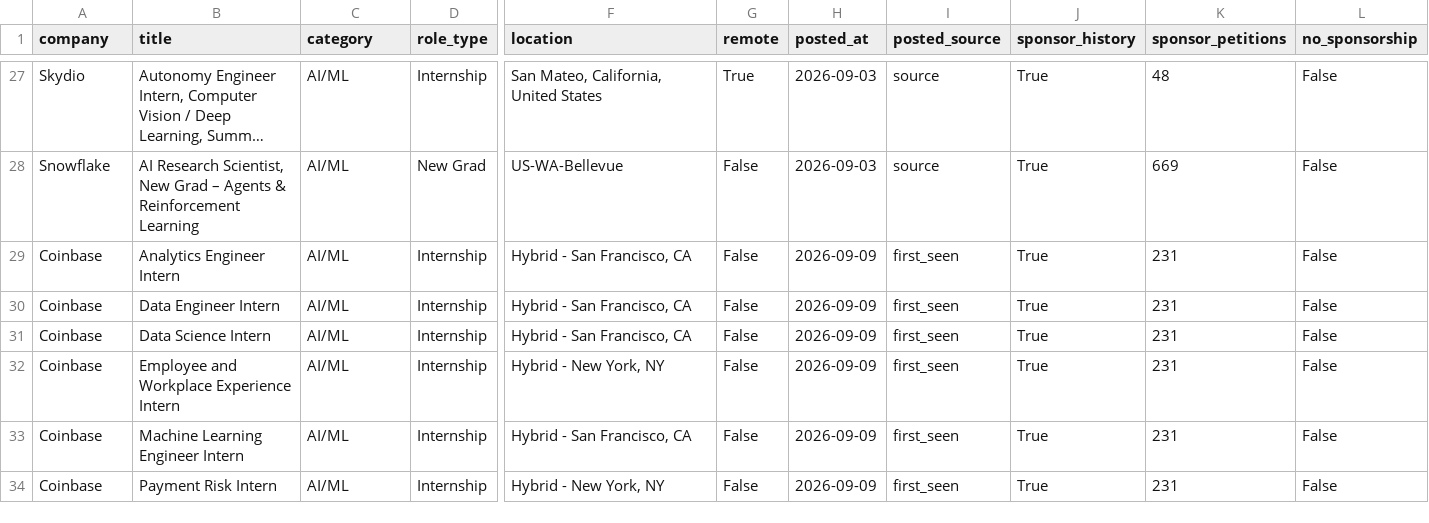
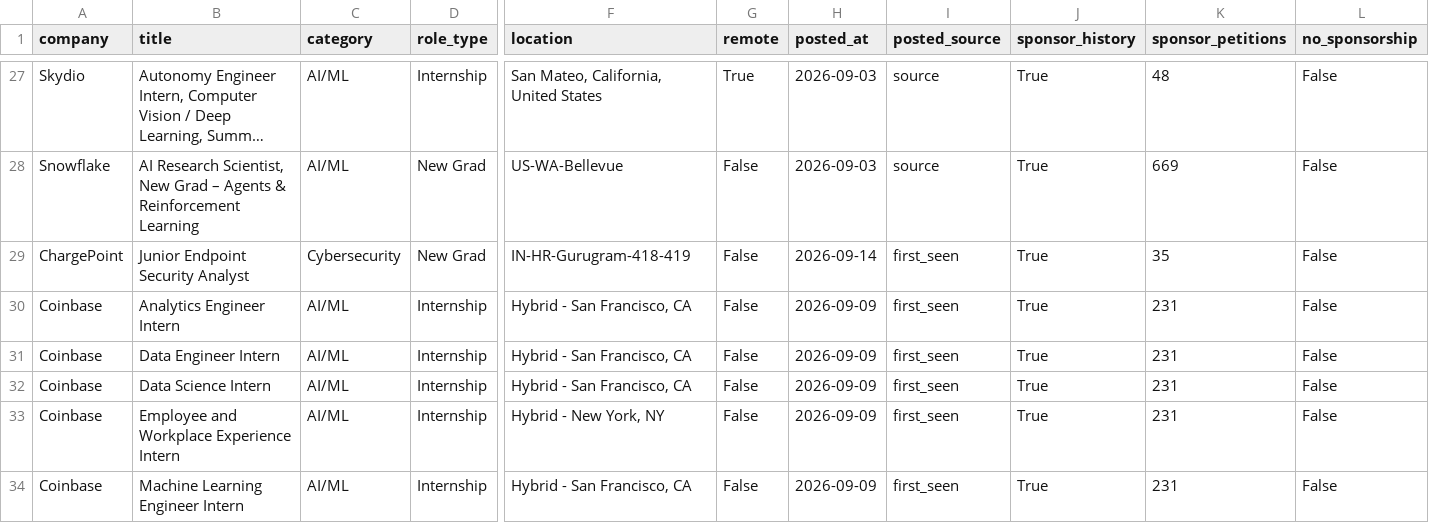
Before and after one commit to vamsiyanamadala/cyber-ai-internships, a CSV file: data/internships.csv, drawn as a sheet; only a part is shown, gaps mark what is left out; the shorter side is filled out with more unchanged rows; long unchanged cells end in …; rows hold the shown columns only; the diff names each change by its address in the sheet, - before the commit and + after, or states it on an @@ line.

```diff
--- a/data/internships.csv
+++ b/data/internships.csv
+row 29: ChargePoint | Junior Endpoint Security Analyst | Cybersecurity | New Grad | IN-HR-Gurugram-418-419 | False | 2026-09-14 | first_seen | True | 35 | False
```
Also changed, not shown: 5 other files.
